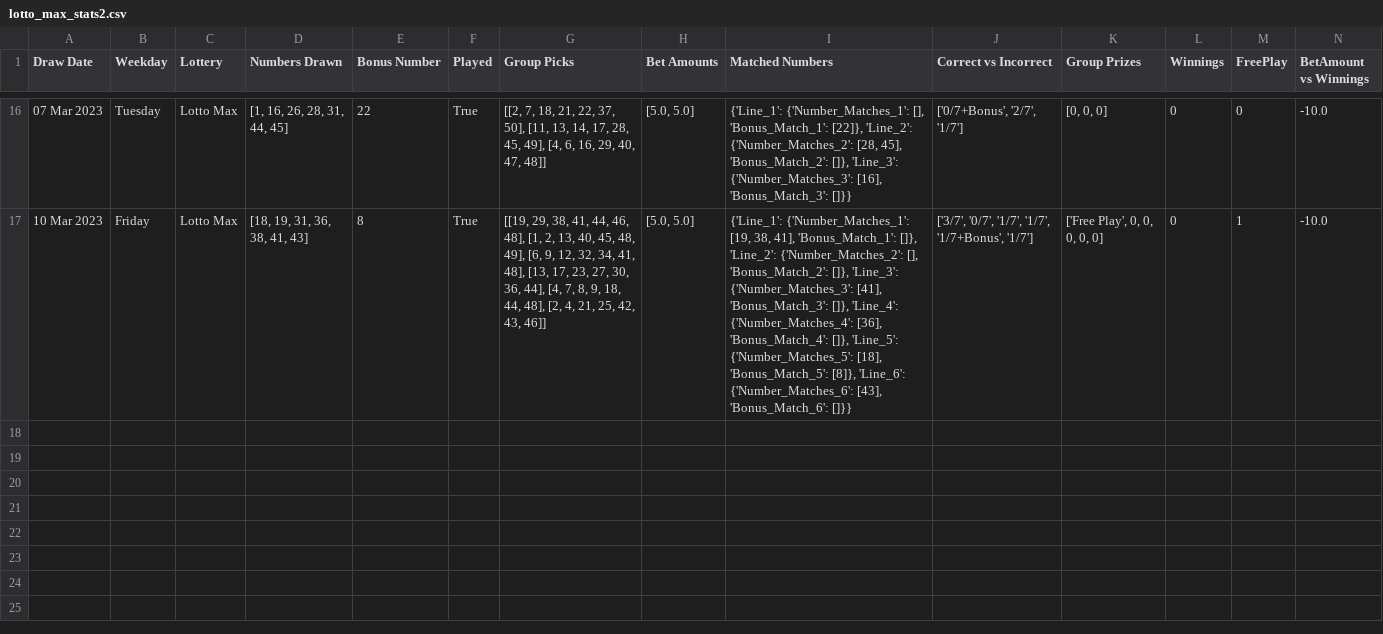
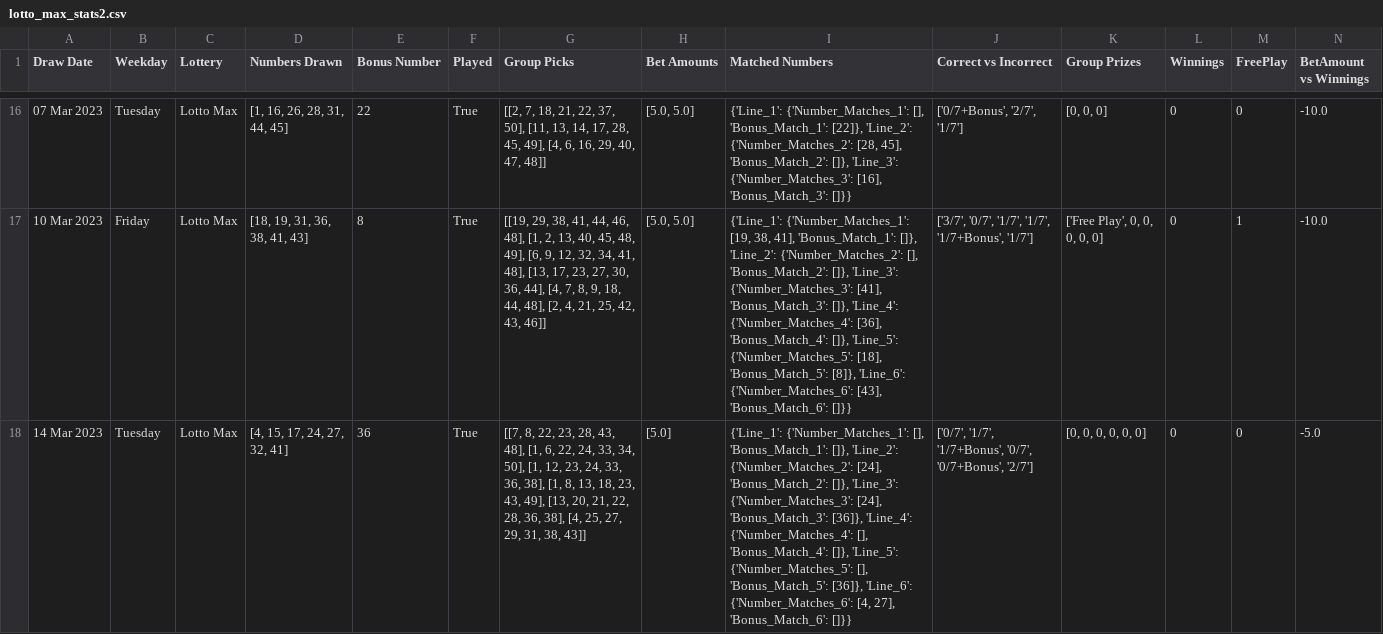
Before and after one commit to Peterstangolis/lotto_max_analysis, a CSV file: data/lotto_max_stats2.csv, drawn as a sheet; only a part is shown, gaps mark what is left out; the diff names each change by its address in the sheet, - before the commit and + after, or states it on an @@ line.

Commit message:
update numbers

```diff
--- a/data/lotto_max_stats2.csv
+++ b/data/lotto_max_stats2.csv
+row 18: 14 Mar 2023 | Tuesday | Lotto Max | [4, 15, 17, 24, 27, 32, 41] | 36 | True | [[7, 8, 22, 23, 28, 43, 48], [1, 6, 22, 24, 33, 34, 50], [1, 12, 23, 24, 33, 36, 38], [1, 8, 13, 18, 23, 43, 49], [13, 20, 21, 22, 28, 36, 38], [4, 25, 27, 29, 31, 38, 43]] | [5.0] | {'Line_1': {'Number_Matches_1': [], 'Bonus_Match_1': []}, 'Line_2': {'Number_Matches_2': [24], 'Bonus_Match_2': []}, 'Line_3': {'Number_Matches_3': [24], 'Bonus_Match_3': [36]}, 'Line_4': {'Number_Matches_4': [], 'Bonus_Match_4': []}, 'Line_5': {'Number_Matches_5': [], 'Bonus_Match_5': [36]}, 'Line_6': {'Number_Matches_6': [4, 27], 'Bonus_Match_6': []}} | ['0/7', '1/7', '1/7+Bonus', '0/7', '0/7+Bonus', '2/7'] | [0, 0, 0, 0, 0, 0] | 0 | 0 | -5.0
```
Also changed, not shown: 2 other files.
